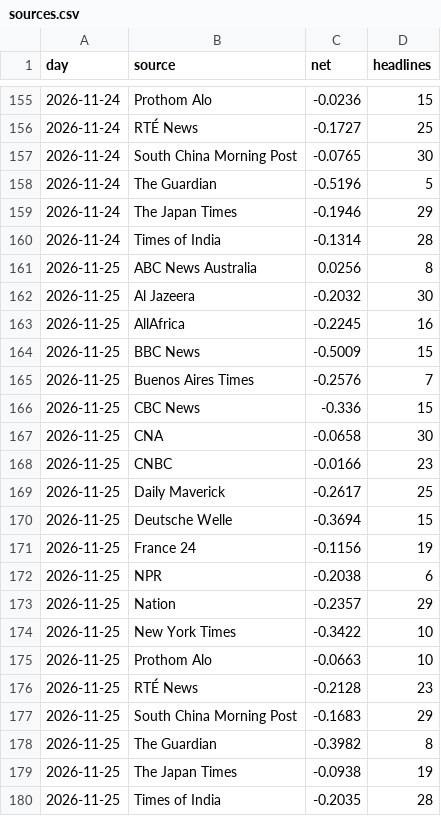
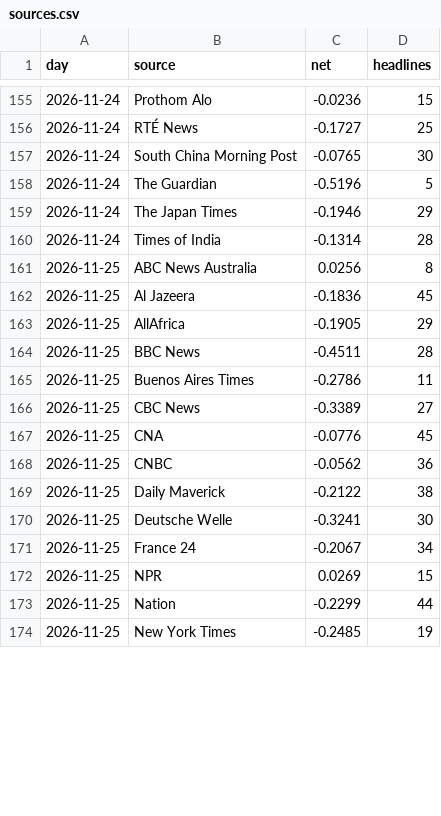
Before and after one commit to iamaber/global-news-sentiment, a CSV file: sources.csv, drawn as a sheet; only a part is shown, gaps mark what is left out; the diff covers the shown part only.

```diff
--- a/sources.csv
+++ b/sources.csv
@@ -161,20 +161,14 @@ day,source,net,headlines
 2026-11-25,ABC News Australia,0.0256,8
-2026-11-25,Al Jazeera,-0.2032,30
-2026-11-25,AllAfrica,-0.2245,16
-2026-11-25,BBC News,-0.5009,15
-2026-11-25,Buenos Aires Times,-0.2576,7
-2026-11-25,CBC News,-0.336,15
-2026-11-25,CNA,-0.0658,30
-2026-11-25,CNBC,-0.0166,23
-2026-11-25,Daily Maverick,-0.2617,25
-2026-11-25,Deutsche Welle,-0.3694,15
-2026-11-25,France 24,-0.1156,19
-2026-11-25,NPR,-0.2038,6
-2026-11-25,Nation,-0.2357,29
-2026-11-25,New York Times,-0.3422,10
-2026-11-25,Prothom Alo,-0.0663,10
-2026-11-25,RTÉ News,-0.2128,23
-2026-11-25,South China Morning Post,-0.1683,29
-2026-11-25,The Guardian,-0.3982,8
-2026-11-25,The Japan Times,-0.0938,19
-2026-11-25,Times of India,-0.2035,28
+2026-11-25,Al Jazeera,-0.1836,45
+2026-11-25,AllAfrica,-0.1905,29
+2026-11-25,BBC News,-0.4511,28
+2026-11-25,Buenos Aires Times,-0.2786,11
+2026-11-25,CBC News,-0.3389,27
+2026-11-25,CNA,-0.0776,45
+2026-11-25,CNBC,-0.0562,36
+2026-11-25,Daily Maverick,-0.2122,38
+2026-11-25,Deutsche Welle,-0.3241,30
+2026-11-25,France 24,-0.2067,34
+2026-11-25,NPR,0.0269,15
+2026-11-25,Nation,-0.2299,44
+2026-11-25,New York Times,-0.2485,19
```
Also changed, not shown: 6 added rows elsewhere in this file, trend.csv, 1 other file.
